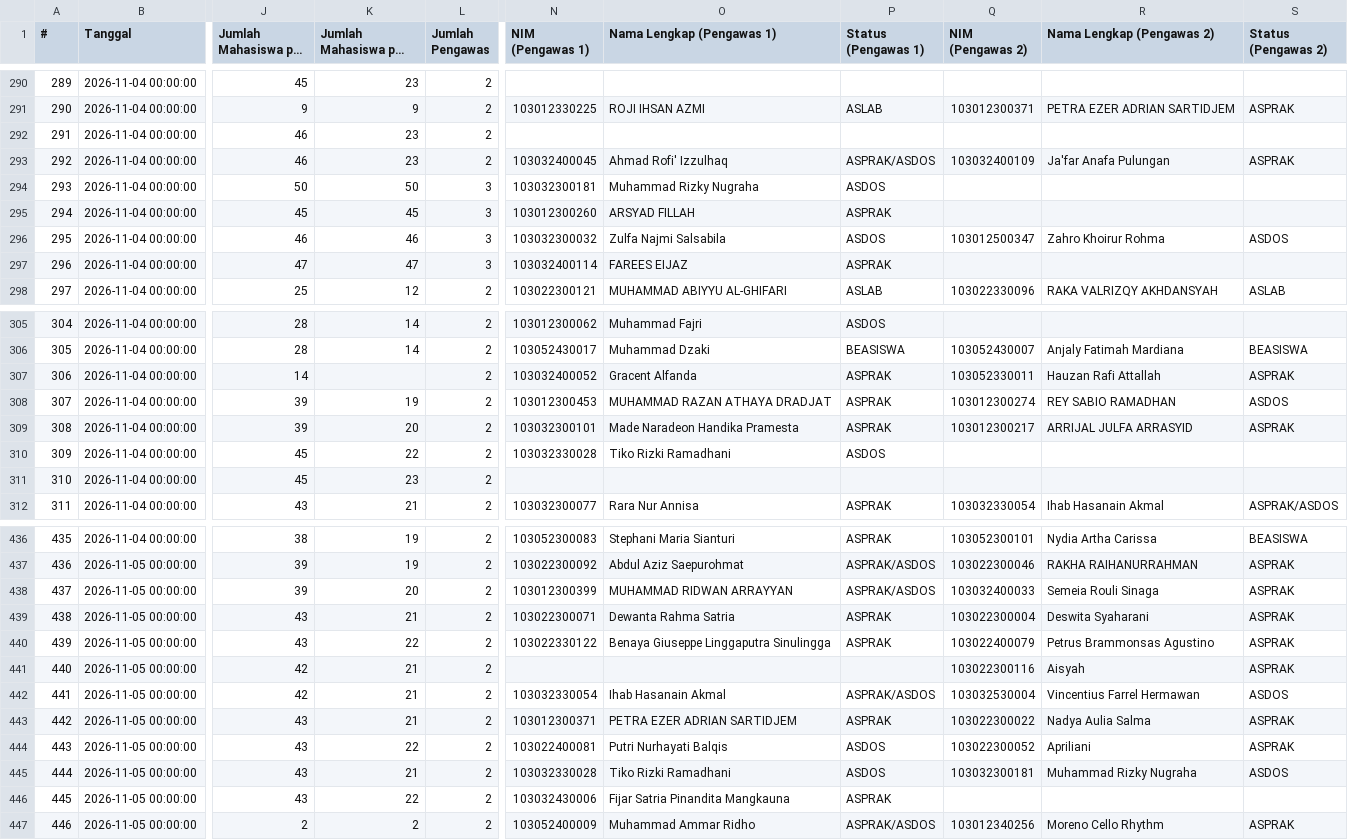
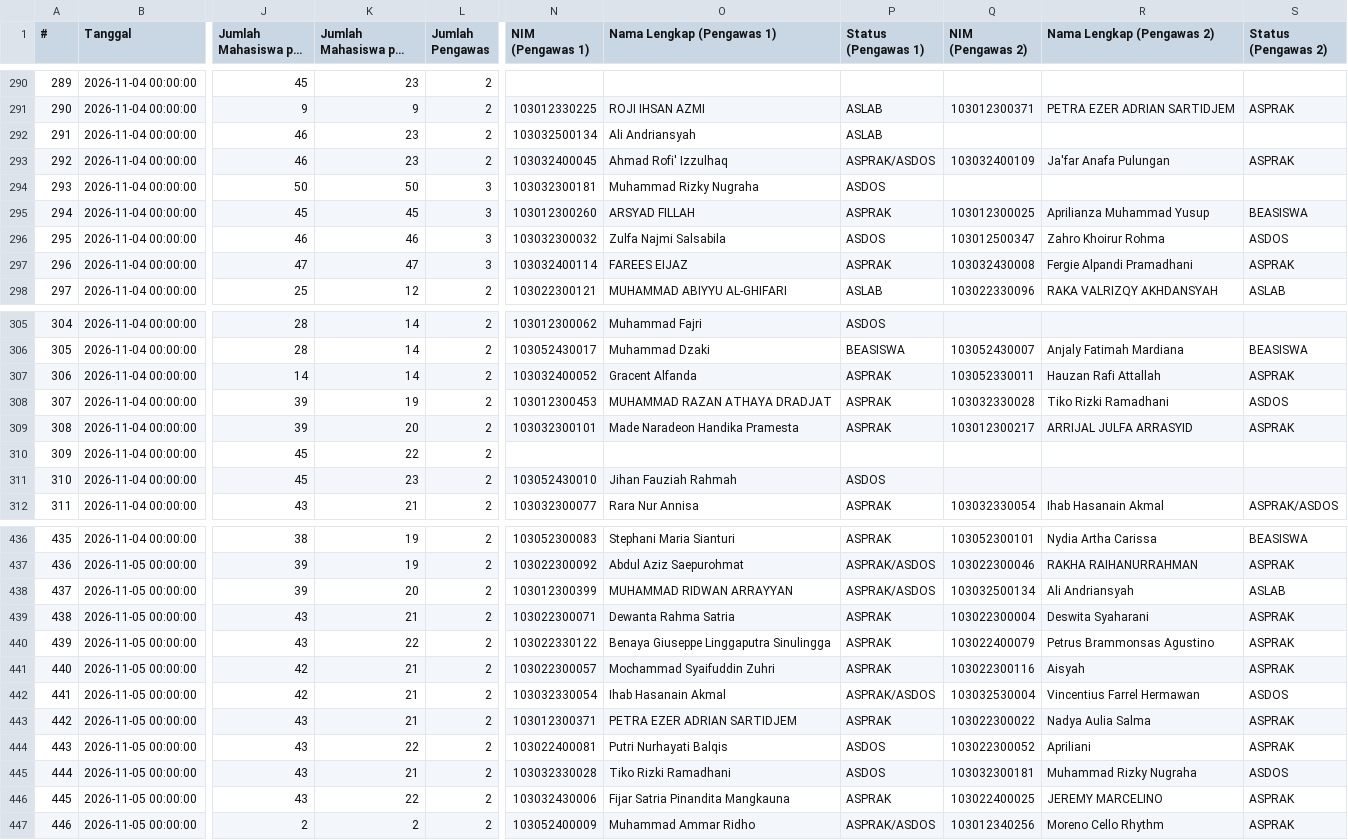
Before and after one commit to Fall-Llihc/Visualisasi-Jadwal-Pengawas, a CSV file: data/jadwal.csv, drawn as a sheet; only a part is shown, gaps mark what is left out; long unchanged cells end in …; the diff covers the shown part only; the diff names each change by its address in the sheet, - before the commit and + after, or states it on an @@ line.

```diff
--- a/data/jadwal.csv
+++ b/data/jadwal.csv
-N292 (NIM (Pengawas 1)): (empty)
+N292 (NIM (Pengawas 1)): 103032500134
-O292 (Nama Lengkap (Pengawas 1)): (empty)
+O292 (Nama Lengkap (Pengawas 1)): Ali Andriansyah
-P292 (Status (Pengawas 1)): (empty)
+P292 (Status (Pengawas 1)): ASLAB
-Q295 (NIM (Pengawas 2)): (empty)
+Q295 (NIM (Pengawas 2)): 103012300025
-R295 (Nama Lengkap (Pengawas 2)): (empty)
+R295 (Nama Lengkap (Pengawas 2)): Aprilianza Muhammad Yusup
-S295 (Status (Pengawas 2)): (empty)
+S295 (Status (Pengawas 2)): BEASISWA
-Q297 (NIM (Pengawas 2)): (empty)
+Q297 (NIM (Pengawas 2)): 103032430008
-R297 (Nama Lengkap (Pengawas 2)): (empty)
+R297 (Nama Lengkap (Pengawas 2)): Fergie Alpandi Pramadhani
-S297 (Status (Pengawas 2)): (empty)
+S297 (Status (Pengawas 2)): ASPRAK
-K307 (Jumlah Mahasiswa per Ruangan): (empty)
+K307 (Jumlah Mahasiswa per Ruangan): 14
-Q308 (NIM (Pengawas 2)): 103012300274
+Q308 (NIM (Pengawas 2)): 103032330028
-R308 (Nama Lengkap (Pengawas 2)): REY SABIO RAMADHAN
+R308 (Nama Lengkap (Pengawas 2)): Tiko Rizki Ramadhani
-N310 (NIM (Pengawas 1)): 103032330028
+N310 (NIM (Pengawas 1)): (empty)
-O310 (Nama Lengkap (Pengawas 1)): Tiko Rizki Ramadhani
+O310 (Nama Lengkap (Pengawas 1)): (empty)
-P310 (Status (Pengawas 1)): ASDOS
+P310 (Status (Pengawas 1)): (empty)
-N311 (NIM (Pengawas 1)): (empty)
+N311 (NIM (Pengawas 1)): 103052430010
-O311 (Nama Lengkap (Pengawas 1)): (empty)
+O311 (Nama Lengkap (Pengawas 1)): Jihan Fauziah Rahmah
-P311 (Status (Pengawas 1)): (empty)
+P311 (Status (Pengawas 1)): ASDOS
-Q438 (NIM (Pengawas 2)): 103032400033
+Q438 (NIM (Pengawas 2)): 103032500134
-R438 (Nama Lengkap (Pengawas 2)): Semeia Rouli Sinaga
+R438 (Nama Lengkap (Pengawas 2)): Ali Andriansyah
-S438 (Status (Pengawas 2)): ASPRAK
+S438 (Status (Pengawas 2)): ASLAB
-N441 (NIM (Pengawas 1)): (empty)
+N441 (NIM (Pengawas 1)): 103022300057
-O441 (Nama Lengkap (Pengawas 1)): (empty)
+O441 (Nama Lengkap (Pengawas 1)): Mochammad Syaifuddin Zuhri
-P441 (Status (Pengawas 1)): (empty)
+P441 (Status (Pengawas 1)): ASPRAK
-Q446 (NIM (Pengawas 2)): (empty)
+Q446 (NIM (Pengawas 2)): 103022400025
-R446 (Nama Lengkap (Pengawas 2)): (empty)
+R446 (Nama Lengkap (Pengawas 2)): JEREMY MARCELINO
-S446 (Status (Pengawas 2)): (empty)
+S446 (Status (Pengawas 2)): ASPRAK
```
Also changed, not shown: 89 edited cells elsewhere in this file, 1 other file.
